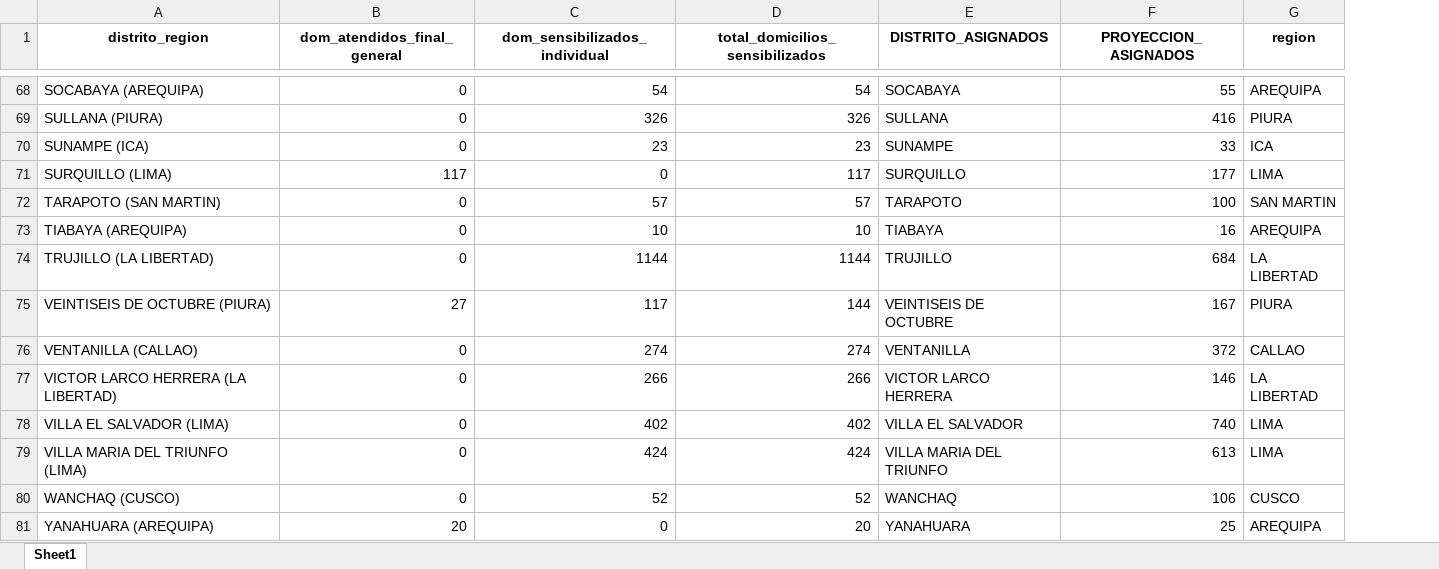
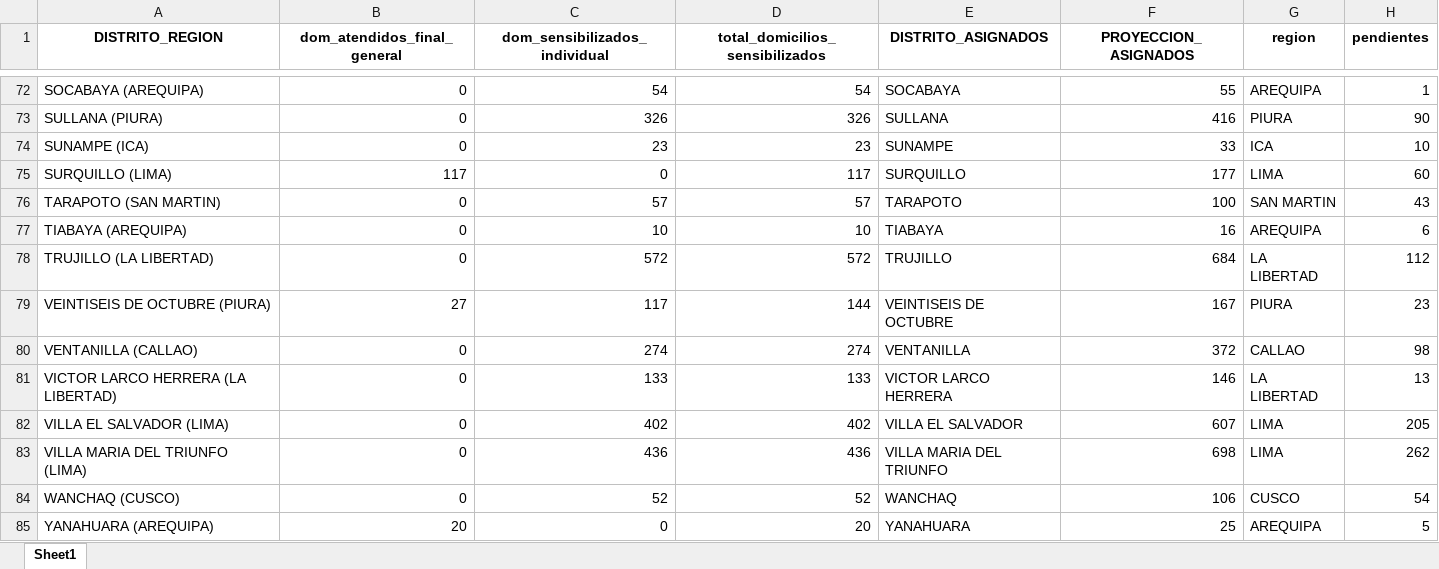
Before and after one commit to riegagabriel/Dashboard_Sensibilizacion, an Excel workbook: resumen_distrital_copy.xlsx, sheet Sheet1, drawn as a sheet; only a part is shown, gaps mark what is left out; values as stored, in another font and other column widths than the file's, no borders; addresses are those after the commit; the diff covers the shown part only; the diff names each change by its address in the sheet, - before the commit and + after, or states it on an @@ line.

```diff
--- a/resumen_distrital_copy.xlsx (sheet Sheet1)
+++ b/resumen_distrital_copy.xlsx (sheet Sheet1)
+column H (pendientes), rows 72-85: 1 | 90 | 10 | 60 | 43 | 6 | 112 | 23 | 98 | 13 | 205 | 262 | 54 | 5
-A1: distrito_region
+A1: DISTRITO_REGION
-C78 (dom_sensibilizados_individual): 1144
+C78 (dom_sensibilizados_individual): 572
-D78 (total_domicilios_sensibilizados): 1144
+D78 (total_domicilios_sensibilizados): 572
-C81 (dom_sensibilizados_individual): 266
+C81 (dom_sensibilizados_individual): 133
-D81 (total_domicilios_sensibilizados): 266
+D81 (total_domicilios_sensibilizados): 133
-F82 (PROYECCION_ASIGNADOS): 740
+F82 (PROYECCION_ASIGNADOS): 607
-C83 (dom_sensibilizados_individual): 424
+C83 (dom_sensibilizados_individual): 436
-D83 (total_domicilios_sensibilizados): 424
+D83 (total_domicilios_sensibilizados): 436
-F83 (PROYECCION_ASIGNADOS): 613
+F83 (PROYECCION_ASIGNADOS): 698
```
Also changed, not shown: 4 added rows and 33 edited cells elsewhere in this sheet, value_box_sens.xlsx, 1 other file.
